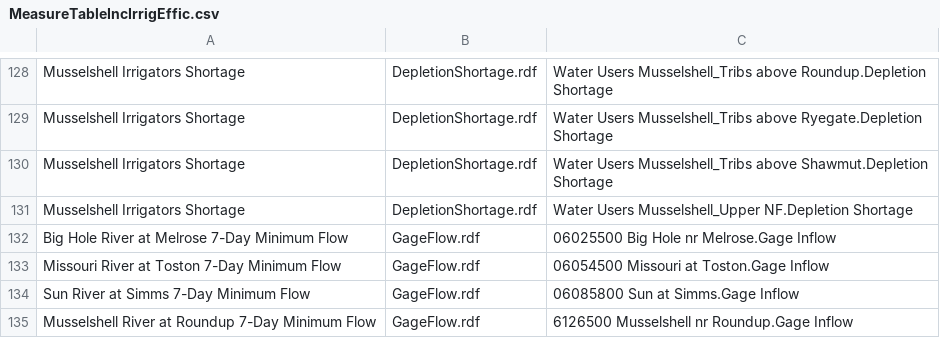
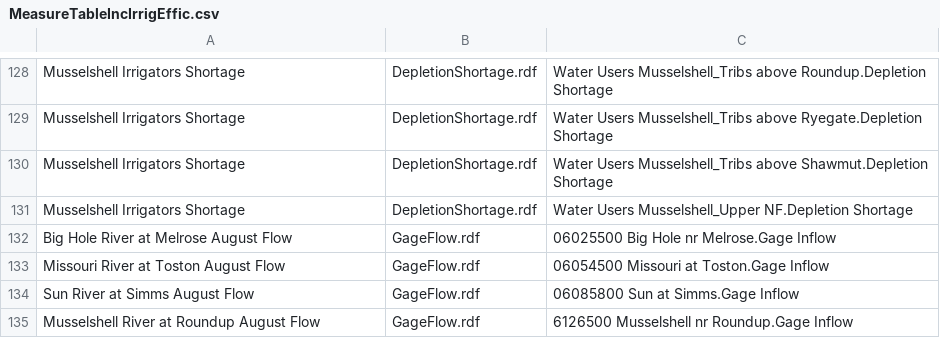
Before and after one commit to tschilb252/UpperMissouri, a CSV file: AdaptationStrategies/lib/MeasureTableIncIrrigEffic.csv, drawn as a sheet; only a part is shown, gaps mark what is left out.

Commit message:
changed flow measures for IncIrrigEffic strategy from 7-Day low flows to Aug flows

```diff
--- a/AdaptationStrategies/lib/MeasureTableIncIrrigEffic.csv
+++ b/AdaptationStrategies/lib/MeasureTableIncIrrigEffic.csv
@@ -131,5 +131,5 @@ Musselshell Irrigators Shortage,DepletionShortage.rdf,Water Users Musselshell_Tr
 Musselshell Irrigators Shortage,DepletionShortage.rdf,Water Users Musselshell_Upper NF.Depletion Shortage
-Big Hole River at Melrose 7-Day Minimum Flow,GageFlow.rdf,06025500 Big Hole nr Melrose.Gage Inflow
-Missouri River at Toston 7-Day Minimum Flow,GageFlow.rdf,06054500 Missouri at Toston.Gage Inflow
-Sun River at Simms 7-Day Minimum Flow,GageFlow.rdf,06085800 Sun at Simms.Gage Inflow
-Musselshell River at Roundup 7-Day Minimum Flow,GageFlow.rdf,6126500 Musselshell nr Roundup.Gage Inflow
+Big Hole River at Melrose August Flow,GageFlow.rdf,06025500 Big Hole nr Melrose.Gage Inflow
+Missouri River at Toston August Flow,GageFlow.rdf,06054500 Missouri at Toston.Gage Inflow
+Sun River at Simms August Flow,GageFlow.rdf,06085800 Sun at Simms.Gage Inflow
+Musselshell River at Roundup August Flow,GageFlow.rdf,6126500 Musselshell nr Roundup.Gage Inflow
```
Also changed, not shown: 2 other files.
